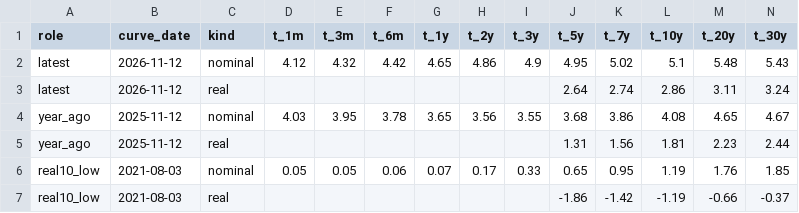
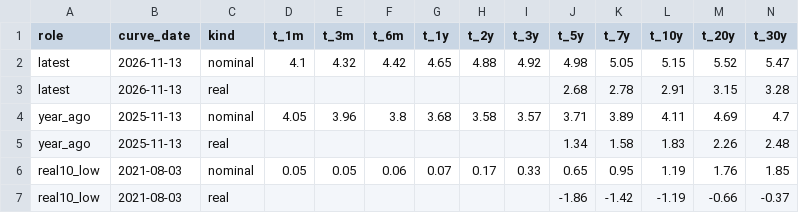
Before and after one commit to astrodataus/ladder, a CSV file: data/ladder_curves_keydates.csv, drawn as a sheet.

```diff
--- a/data/ladder_curves_keydates.csv
+++ b/data/ladder_curves_keydates.csv
@@ -1,6 +1,6 @@
 role,curve_date,kind,t_1m,t_3m,t_6m,t_1y,t_2y,t_3y,t_5y,t_7y,t_10y,t_20y,t_30y
-latest,2026-11-12,nominal,4.12,4.32,4.42,4.65,4.86,4.9,4.95,5.02,5.1,5.48,5.43
-latest,2026-11-12,real,,,,,,,2.64,2.74,2.86,3.11,3.24
-year_ago,2025-11-12,nominal,4.03,3.95,3.78,3.65,3.56,3.55,3.68,3.86,4.08,4.65,4.67
-year_ago,2025-11-12,real,,,,,,,1.31,1.56,1.81,2.23,2.44
+latest,2026-11-13,nominal,4.1,4.32,4.42,4.65,4.88,4.92,4.98,5.05,5.15,5.52,5.47
+latest,2026-11-13,real,,,,,,,2.68,2.78,2.91,3.15,3.28
+year_ago,2025-11-13,nominal,4.05,3.96,3.8,3.68,3.58,3.57,3.71,3.89,4.11,4.69,4.7
+year_ago,2025-11-13,real,,,,,,,1.34,1.58,1.83,2.26,2.48
 real10_low,2021-08-03,nominal,0.05,0.05,0.06,0.07,0.17,0.33,0.65,0.95,1.19,1.76,1.85
```
Also changed, not shown: data/ladder_curves_monthly.csv, data/ladder_facts.csv, 4 other files.
